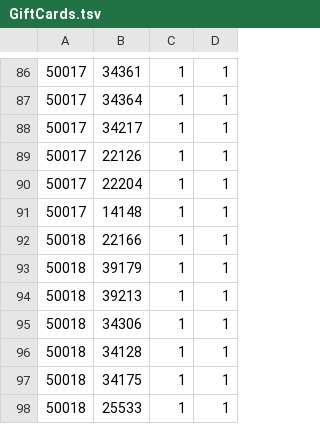
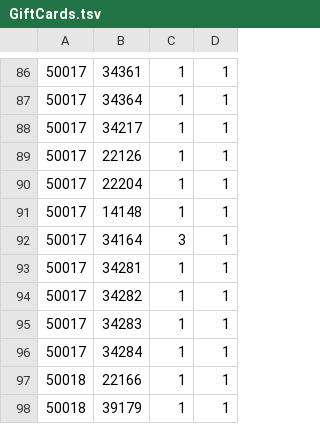
Before and after one commit to SefusJack/north-island-server, a TSV file: src/NorthIsland.Server/Data/GiftCards.tsv, drawn as a sheet; only a part is shown, gaps mark what is left out; the shorter side is filled out with more unchanged rows; the diff names each change by its address in the sheet, - before the commit and + after, or states it on an @@ line.

```diff
--- a/src/NorthIsland.Server/Data/GiftCards.tsv
+++ b/src/NorthIsland.Server/Data/GiftCards.tsv
+row 92: 50017 | 34164 | 3 | 1
+row 93: 50017 | 34281 | 1 | 1
+row 94: 50017 | 34282 | 1 | 1
+row 95: 50017 | 34283 | 1 | 1
+row 96: 50017 | 34284 | 1 | 1
```
Also changed, not shown: src/NorthIsland.Server/Data/BoxGuesses.tsv, src/NorthIsland.Server/Data/LuckyBags.tsv, 2 other files.
